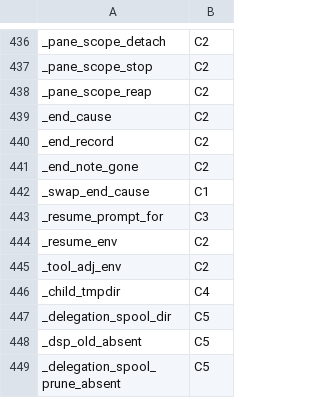
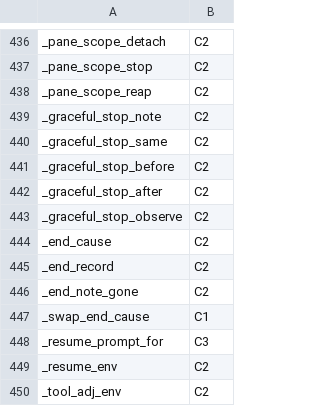
Before and after one commit to Synapsium-Labs/ccrc-pwa, a TSV file: ccd/contexts.tsv, drawn as a sheet; only a part is shown, gaps mark what is left out; the shorter side is filled out with more unchanged rows.

```diff
--- a/ccd/contexts.tsv
+++ b/ccd/contexts.tsv
@@ -438,2 +438,7 @@ _pane_scope_stop	C2
 _pane_scope_reap	C2
+_graceful_stop_note	C2
+_graceful_stop_same	C2
+_graceful_stop_before	C2
+_graceful_stop_after	C2
+_graceful_stop_observe	C2
 _end_cause	C2
```
Also changed, not shown: ccd/contexts-edges.tsv, 7 other files.
